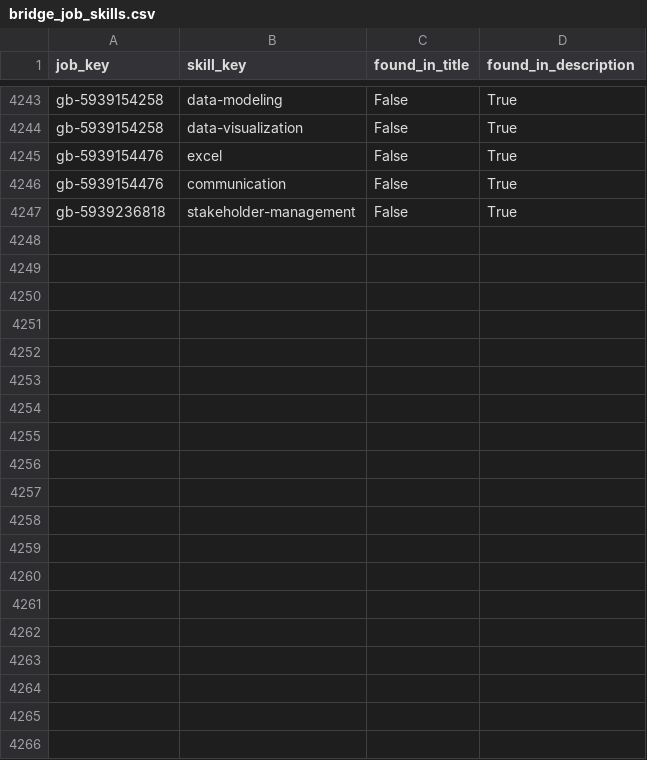
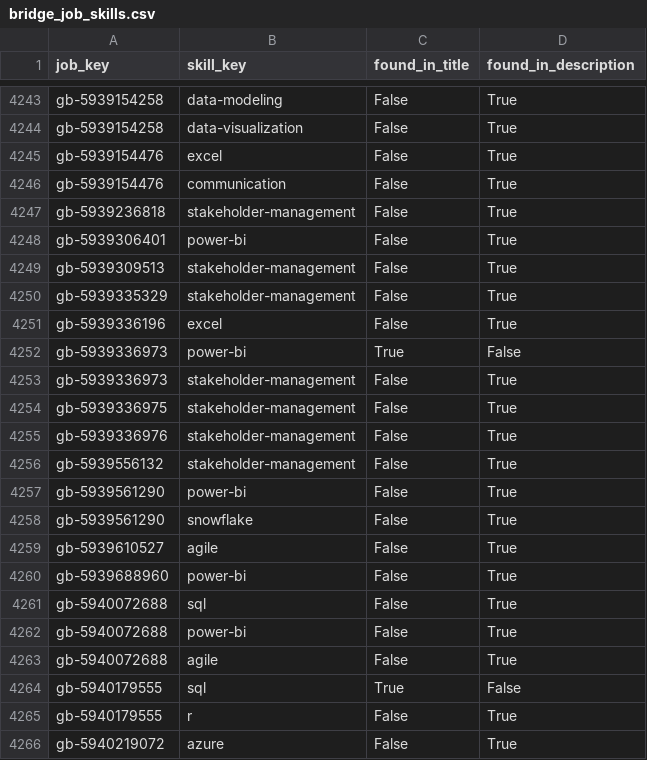
Before and after one commit to italofvaz/european-job-market-analysis, a CSV file: data/processed/bridge_job_skills.csv, drawn as a sheet; only a part is shown, gaps mark what is left out; the diff covers the shown part only.

```diff
--- a/data/processed/bridge_job_skills.csv
+++ b/data/processed/bridge_job_skills.csv
@@ -4247 +4247,20 @@ gb-5939154476,communication,False,True
 gb-5939236818,stakeholder-management,False,True
+gb-5939306401,power-bi,False,True
+gb-5939309513,stakeholder-management,False,True
+gb-5939335329,stakeholder-management,False,True
+gb-5939336196,excel,False,True
+gb-5939336973,power-bi,True,False
+gb-5939336973,stakeholder-management,False,True
+gb-5939336975,stakeholder-management,False,True
+gb-5939336976,stakeholder-management,False,True
+gb-5939556132,stakeholder-management,False,True
+gb-5939561290,power-bi,False,True
+gb-5939561290,snowflake,False,True
+gb-5939610527,agile,False,True
+gb-5939688960,power-bi,False,True
+gb-5940072688,sql,False,True
+gb-5940072688,power-bi,False,True
+gb-5940072688,agile,False,True
+gb-5940179555,sql,True,False
+gb-5940179555,r,False,True
+gb-5940219072,azure,False,True
```
Also changed, not shown: 14 added rows elsewhere in this file, data/logs/collection_runs.csv, data/processed/dim_company.csv, 12 other files.
